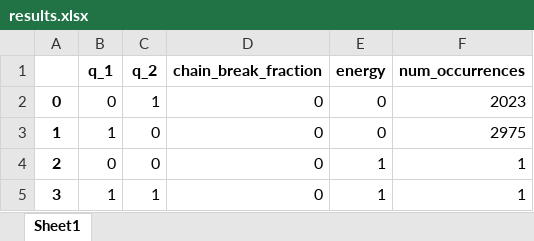
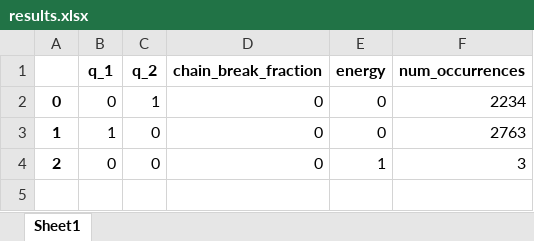
Before and after one commit to Mariomc10/MP-D-Wave, an Excel workbook: Cuadernillos/results.xlsx, sheet Sheet1, drawn as a sheet; values as stored, in another font and other column widths than the file's, no borders; the diff names each change by its address in the sheet, - before the commit and + after, or states it on an @@ line.

```diff
--- a/Cuadernillos/results.xlsx (sheet Sheet1)
+++ b/Cuadernillos/results.xlsx (sheet Sheet1)
-F2 (num_occurrences): 2023
+F2 (num_occurrences): 2234
-F3 (num_occurrences): 2975
+F3 (num_occurrences): 2763
-F4 (num_occurrences): 1
+F4 (num_occurrences): 3
-row 5: 3 | 1 | 1 | 0 | 1 | 1
```
Also changed, not shown: Cuadernillos/results_part_graph.xlsx, 6 other files.
